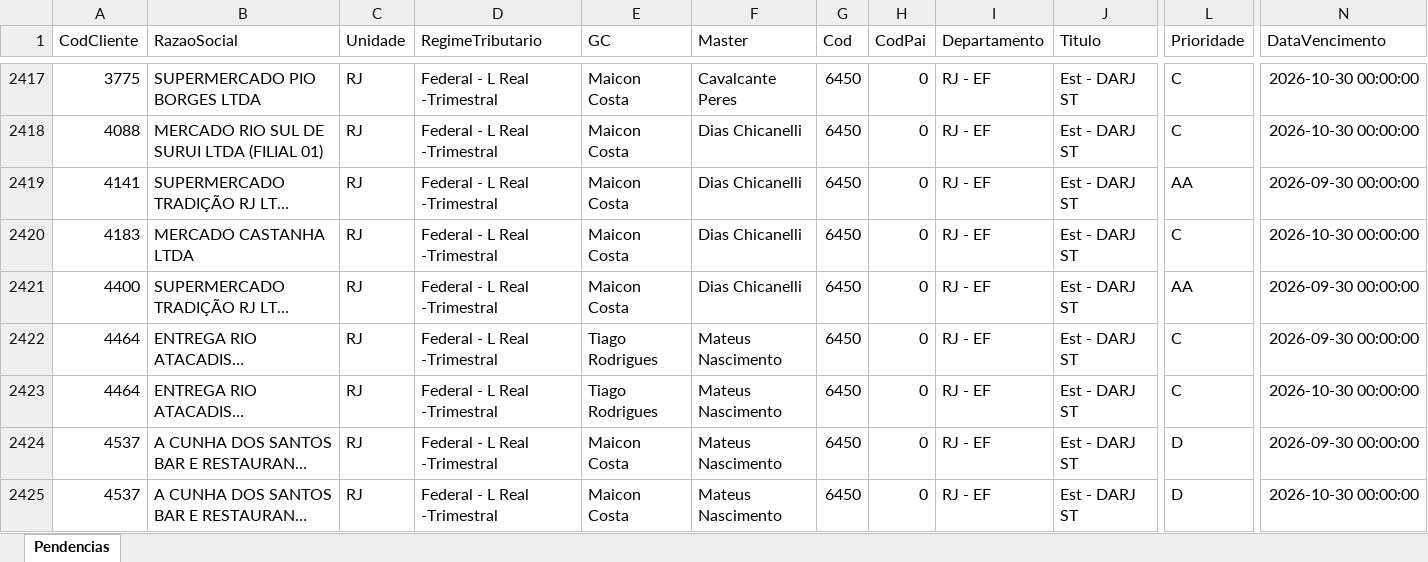
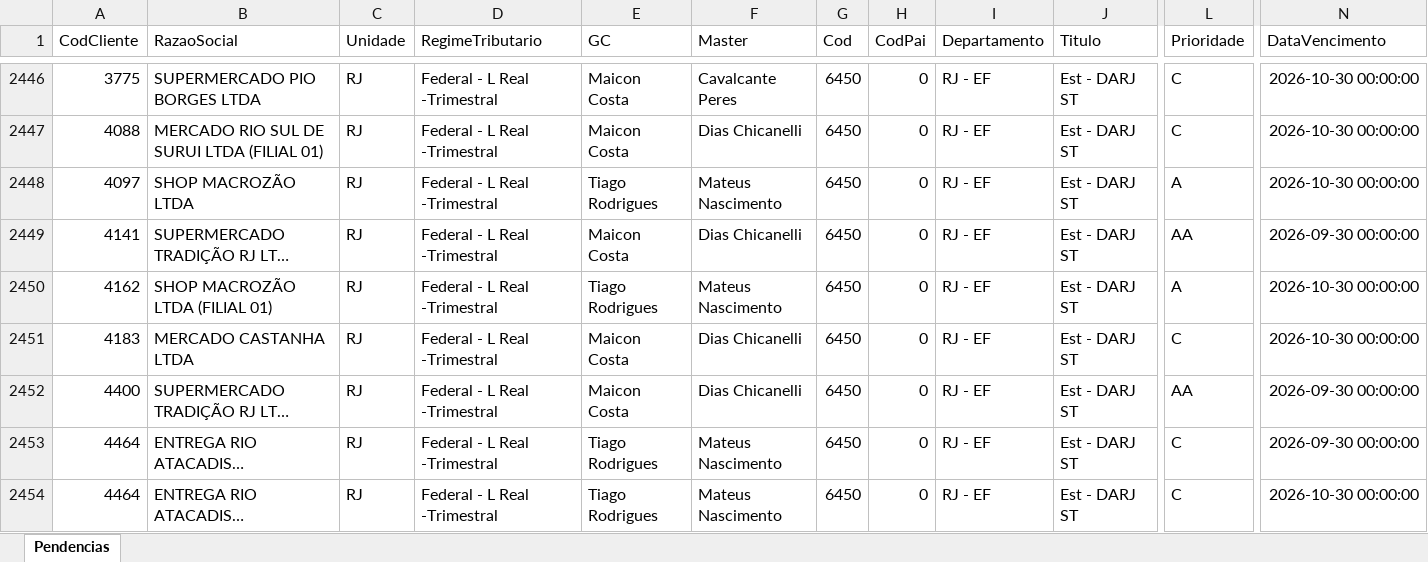
Before and after one commit to Controladoria-MG/Tarefas-baixadas, an Excel workbook: data/base/rio_de_janeiro.xlsx, sheet Pendencias, drawn as a sheet; only a part is shown, gaps mark what is left out; the shorter side is filled out with more unchanged rows; long unchanged cells end in …; values as stored, in another font and other column widths than the file's, no borders; rows hold the shown columns only; the diff covers the shown part only; the diff names each change by its address in the sheet, - before the commit and + after, or states it on an @@ line.

```diff
--- a/data/base/rio_de_janeiro.xlsx (sheet Pendencias)
+++ b/data/base/rio_de_janeiro.xlsx (sheet Pendencias)
+row 2448: 4097 | SHOP MACROZÃO LTDA | RJ | Federal - L Real -Trimestral | Tiago Rodrigues | Mateus Nascimento | 6450 | 0 | RJ - EF | Est - DARJ ST | A | 2026-10-30 00:00:00
+row 2450: 4162 | SHOP MACROZÃO LTDA (FILIAL 01) | RJ | Federal - L Real -Trimestral | Tiago Rodrigues | Mateus Nascimento | 6450 | 0 | RJ - EF | Est - DARJ ST | A | 2026-10-30 00:00:00
```
Also changed, not shown: 39 added rows and 10 moved rows elsewhere in this sheet, data/base/goias.xlsx, data/base/santos.xlsx, 2 other files.
